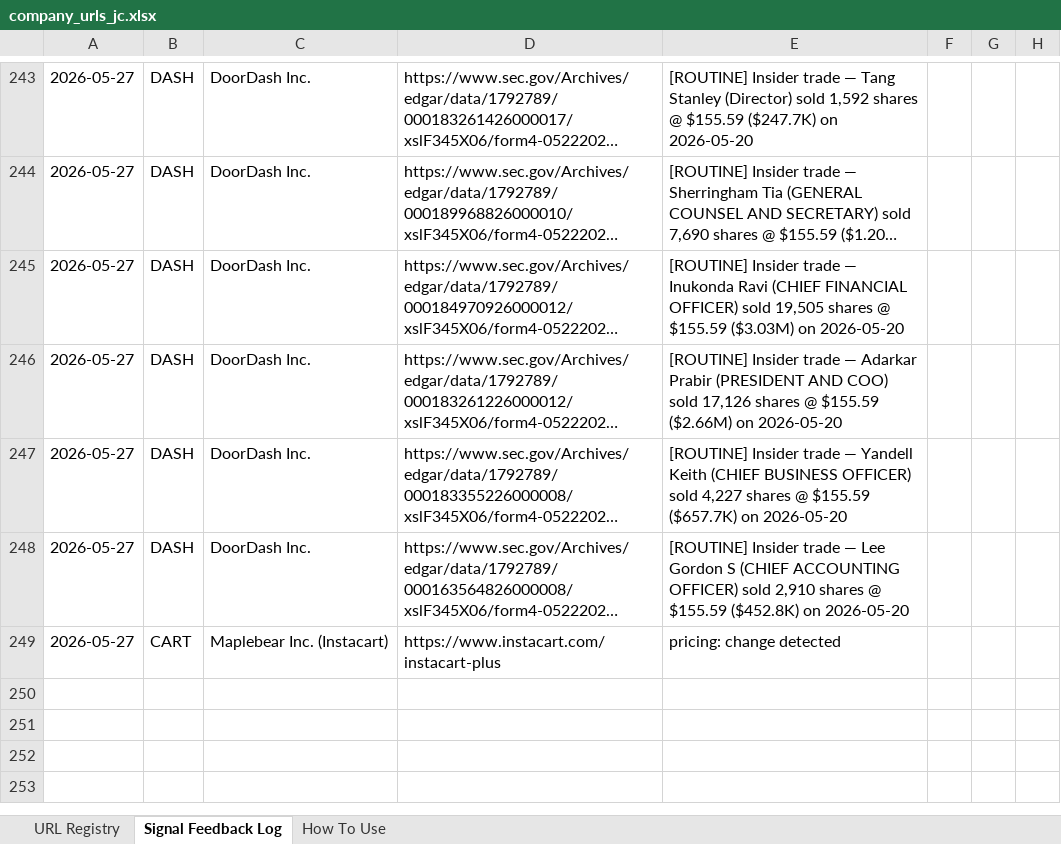
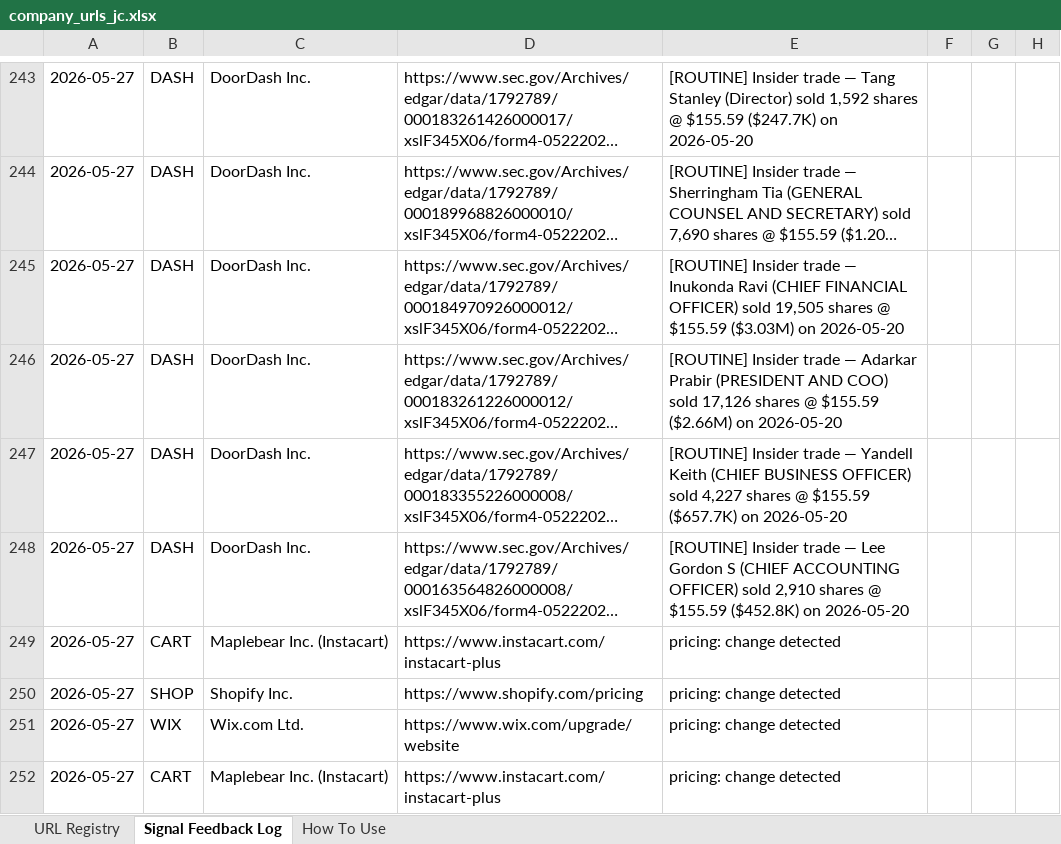
Before and after one commit to hk-contour/consumer-monitor, an Excel workbook: config/company_urls_jc.xlsx, sheet Signal Feedback Log, drawn as a sheet; only a part is shown, gaps mark what is left out; long unchanged cells end in …; values as stored, in another font and other column widths than the file's, no borders; the diff names each change by its address in the sheet, - before the commit and + after, or states it on an @@ line.

Commit message:
monitor: tickers=SHOP,WIX,DASH,CART run 2026-05-27T15:52Z

```diff
--- a/config/company_urls_jc.xlsx (sheet Signal Feedback Log)
+++ b/config/company_urls_jc.xlsx (sheet Signal Feedback Log)
+row 250: 2026-05-27 | SHOP | Shopify Inc. | https://www.shopify.com/pricing | pricing: change detected
+row 251: 2026-05-27 | WIX | Wix.com Ltd. | https://www.wix.com/upgrade/website | pricing: change detected
+row 252: 2026-05-27 | CART | Maplebear Inc. (Instacart) | https://www.instacart.com/instacart-plus | pricing: change detected
```
Also changed, not shown: 5 other files.
